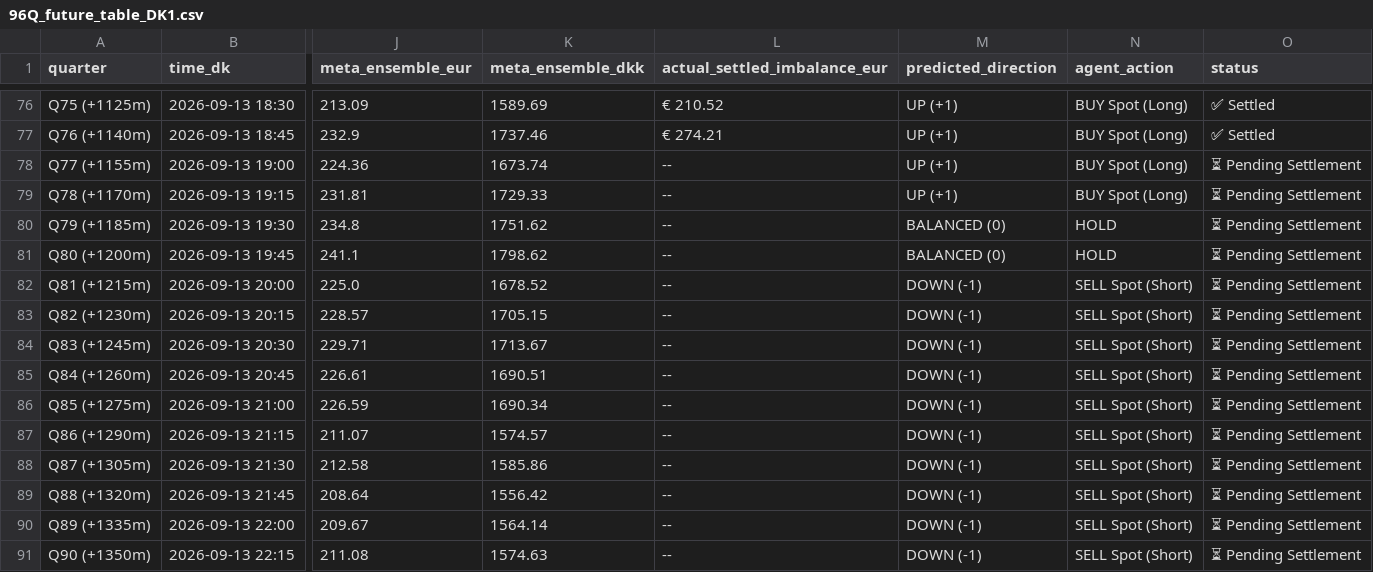
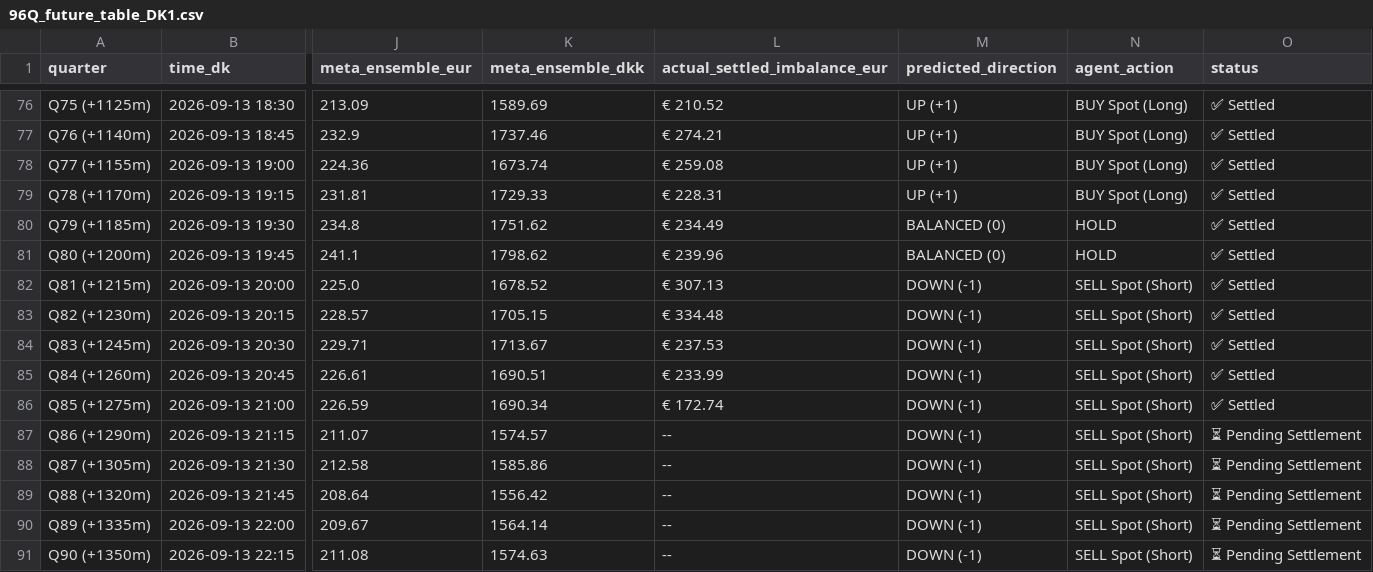
Before and after one commit to siddiqov/dk-power-imbalance-trading, a CSV file: results/96Q_future_table_DK1.csv, drawn as a sheet; only a part is shown, gaps mark what is left out; the diff names each change by its address in the sheet, - before the commit and + after, or states it on an @@ line.

```diff
--- a/results/96Q_future_table_DK1.csv
+++ b/results/96Q_future_table_DK1.csv
-L78 (actual_settled_imbalance_eur): --
+L78 (actual_settled_imbalance_eur): € 259.08
-O78:O86 (status): ⏳ Pending Settlement
+O78:O86 (status): ✅ Settled
-L79 (actual_settled_imbalance_eur): --
+L79 (actual_settled_imbalance_eur): € 228.31
-L80 (actual_settled_imbalance_eur): --
+L80 (actual_settled_imbalance_eur): € 234.49
-L81 (actual_settled_imbalance_eur): --
+L81 (actual_settled_imbalance_eur): € 239.96
-L82 (actual_settled_imbalance_eur): --
+L82 (actual_settled_imbalance_eur): € 307.13
-L83 (actual_settled_imbalance_eur): --
+L83 (actual_settled_imbalance_eur): € 334.48
-L84 (actual_settled_imbalance_eur): --
+L84 (actual_settled_imbalance_eur): € 237.53
-L85 (actual_settled_imbalance_eur): --
+L85 (actual_settled_imbalance_eur): € 233.99
-L86 (actual_settled_imbalance_eur): --
+L86 (actual_settled_imbalance_eur): € 172.74
```
Also changed, not shown: results/96Q_future_table_DK2.csv, 6 other files.
